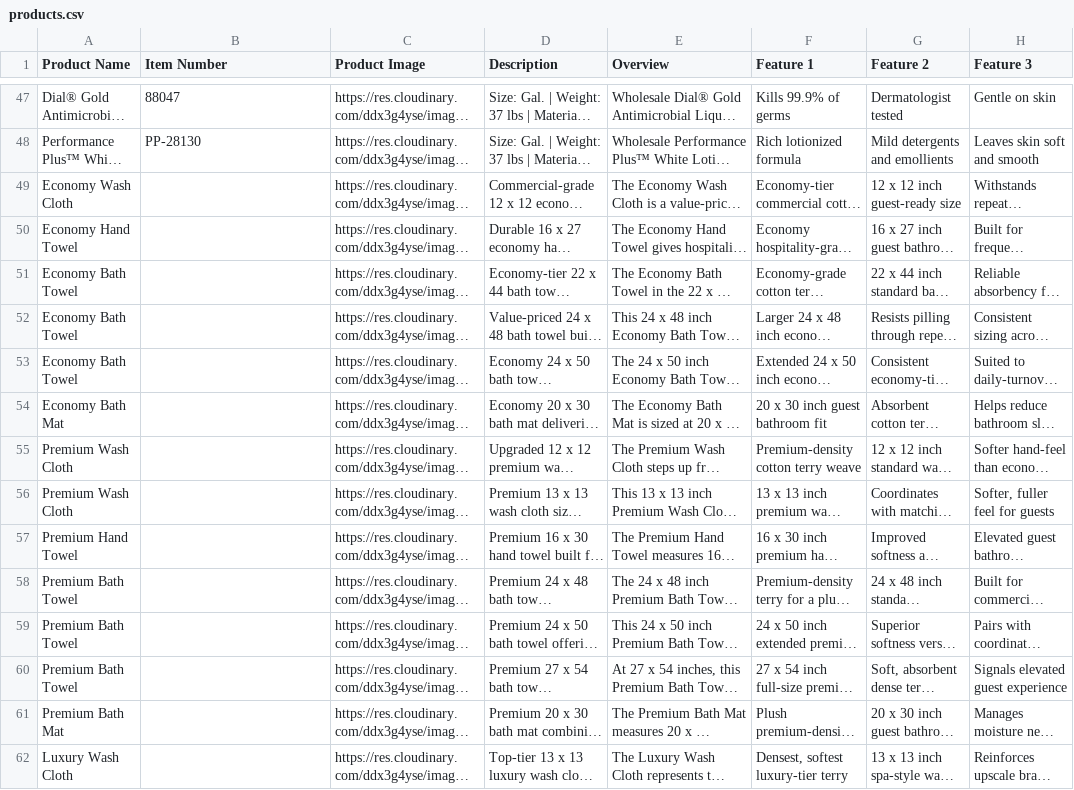
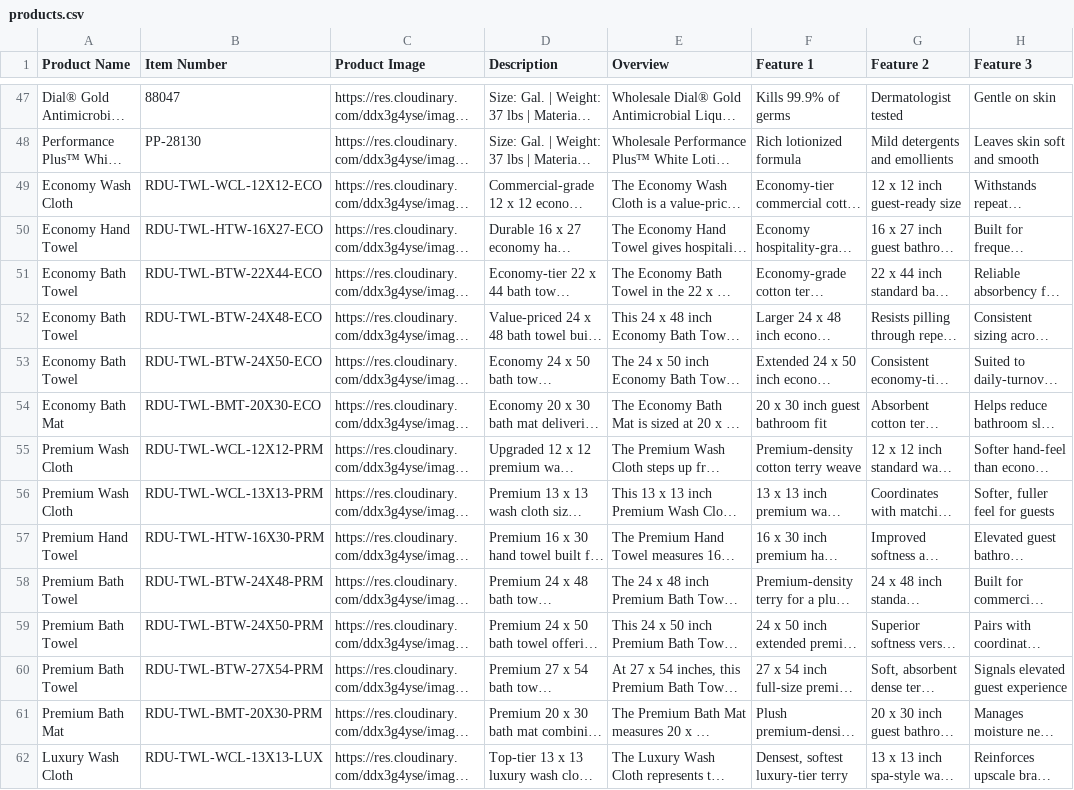
Before and after one commit to rzgbelda/RRS-Website, a CSV file: products.csv, drawn as a sheet; only a part is shown, gaps mark what is left out; long unchanged cells end in …; the diff covers the shown part only; the diff names each change by its address in the sheet, - before the commit and + after, or states it on an @@ line.

Commit message:
Add RDU SKUs to all products and verify RJ Schinner tier prices

```diff
--- a/products.csv
+++ b/products.csv
-B49 (Item Number): (empty)
+B49 (Item Number): RDU-TWL-WCL-12X12-ECO
-B50 (Item Number): (empty)
+B50 (Item Number): RDU-TWL-HTW-16X27-ECO
-B51 (Item Number): (empty)
+B51 (Item Number): RDU-TWL-BTW-22X44-ECO
-B52 (Item Number): (empty)
+B52 (Item Number): RDU-TWL-BTW-24X48-ECO
-B53 (Item Number): (empty)
+B53 (Item Number): RDU-TWL-BTW-24X50-ECO
-B54 (Item Number): (empty)
+B54 (Item Number): RDU-TWL-BMT-20X30-ECO
-B55 (Item Number): (empty)
+B55 (Item Number): RDU-TWL-WCL-12X12-PRM
-B56 (Item Number): (empty)
+B56 (Item Number): RDU-TWL-WCL-13X13-PRM
-B57 (Item Number): (empty)
+B57 (Item Number): RDU-TWL-HTW-16X30-PRM
-B58 (Item Number): (empty)
+B58 (Item Number): RDU-TWL-BTW-24X48-PRM
-B59 (Item Number): (empty)
+B59 (Item Number): RDU-TWL-BTW-24X50-PRM
-B60 (Item Number): (empty)
+B60 (Item Number): RDU-TWL-BTW-27X54-PRM
-B61 (Item Number): (empty)
+B61 (Item Number): RDU-TWL-BMT-20X30-PRM
-B62 (Item Number): (empty)
+B62 (Item Number): RDU-TWL-WCL-13X13-LUX
```
Also changed, not shown: 60 edited cells elsewhere in this file.
